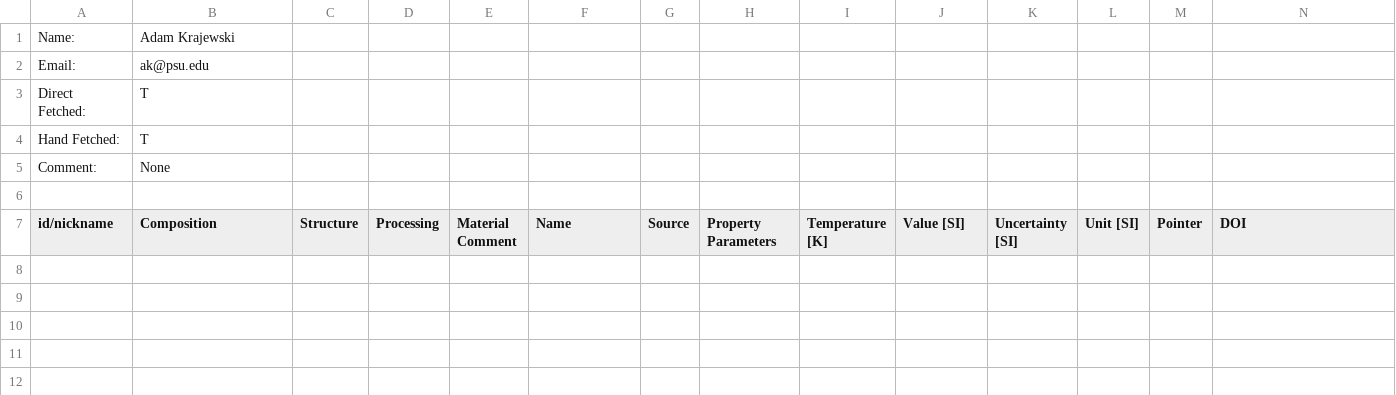
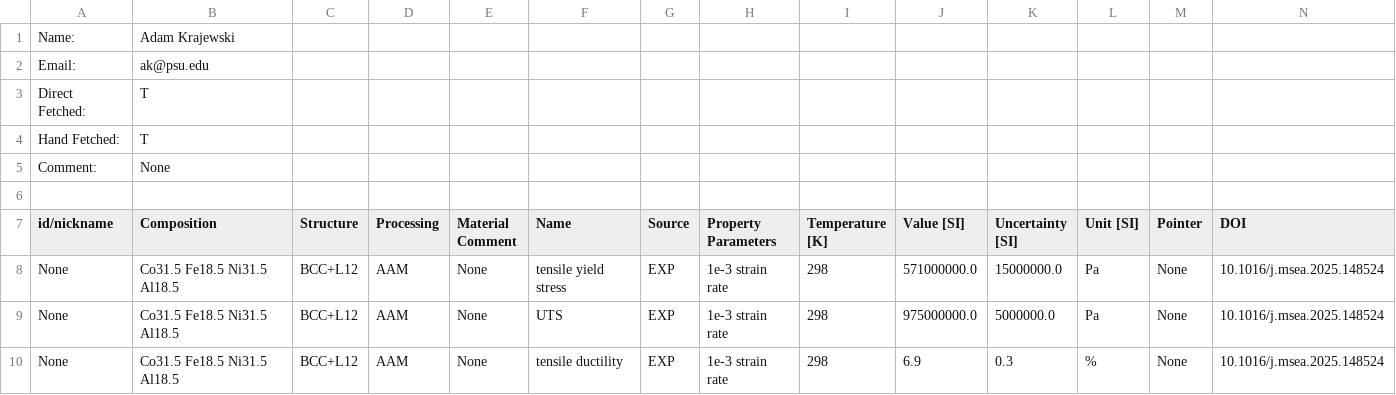
Before and after one commit to amkrajewski/ULTERA-contribute-amkrajewski, a CSV file: MiscSmallUploads_Jun2025.csv, drawn as a sheet.

Commit message:
(auto) Data Tracking Action changed `3` lines / data points [Changed DOIs: `metadata`, `10.1016/j.msea.2025.148524` ]

```diff
--- a/MiscSmallUploads_Jun2025.csv
+++ b/MiscSmallUploads_Jun2025.csv
@@ -7 +7,4 @@ Comment:,None
 id/nickname,Composition,Structure,Processing,Material Comment,Name,Source,Property Parameters,Temperature [K],Value [SI],Uncertainty [SI],Unit [SI],Pointer,DOI
+None,Co31.5 Fe18.5 Ni31.5 Al18.5,BCC+L12,AAM,None,tensile yield stress,EXP,1e-3 strain rate,298,571000000.0,15000000.0,Pa,None,10.1016/j.msea.2025.148524
+None,Co31.5 Fe18.5 Ni31.5 Al18.5,BCC+L12,AAM,None,UTS,EXP,1e-3 strain rate,298,975000000.0,5000000.0,Pa,None,10.1016/j.msea.2025.148524
+None,Co31.5 Fe18.5 Ni31.5 Al18.5,BCC+L12,AAM,None,tensile ductility,EXP,1e-3 strain rate,298,6.9,0.3,%,None,10.1016/j.msea.2025.148524
```
